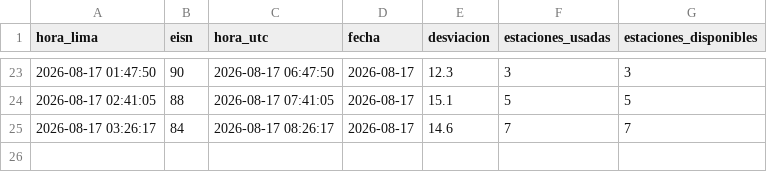
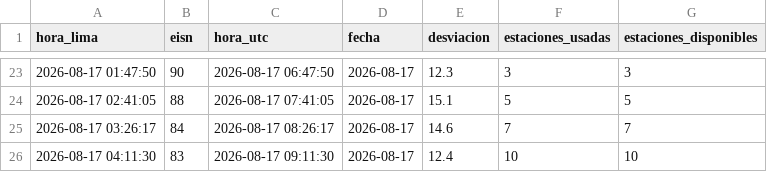
Before and after one commit to Miguelolaza1111/sunspot-monitor, a CSV file: eisn_history.csv, drawn as a sheet; only a part is shown, gaps mark what is left out; the diff names each change by its address in the sheet, - before the commit and + after, or states it on an @@ line.

```diff
--- a/eisn_history.csv
+++ b/eisn_history.csv
+row 26: 2026-08-17 04:11:30 | 83 | 2026-08-17 09:11:30 | 2026-08-17 | 12.4 | 10 | 10
```
